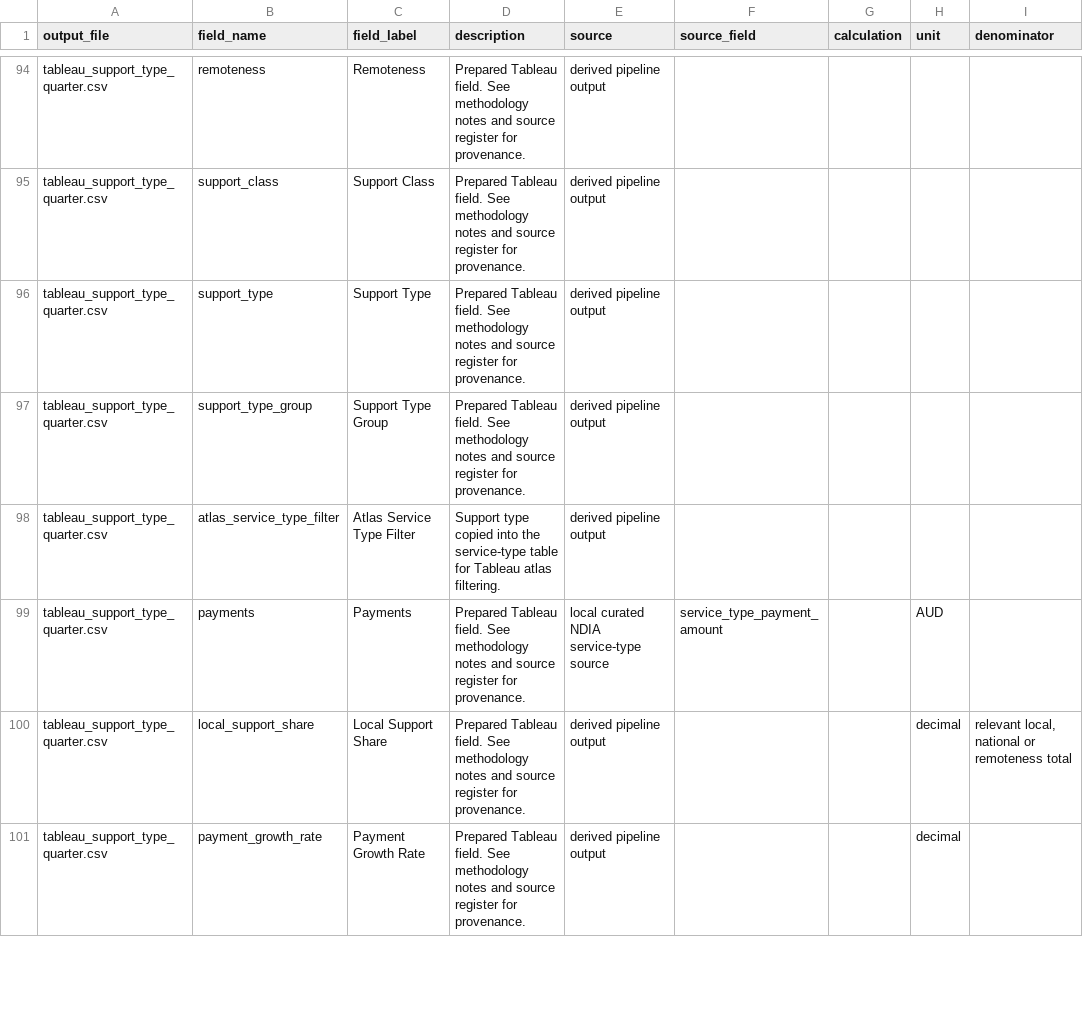
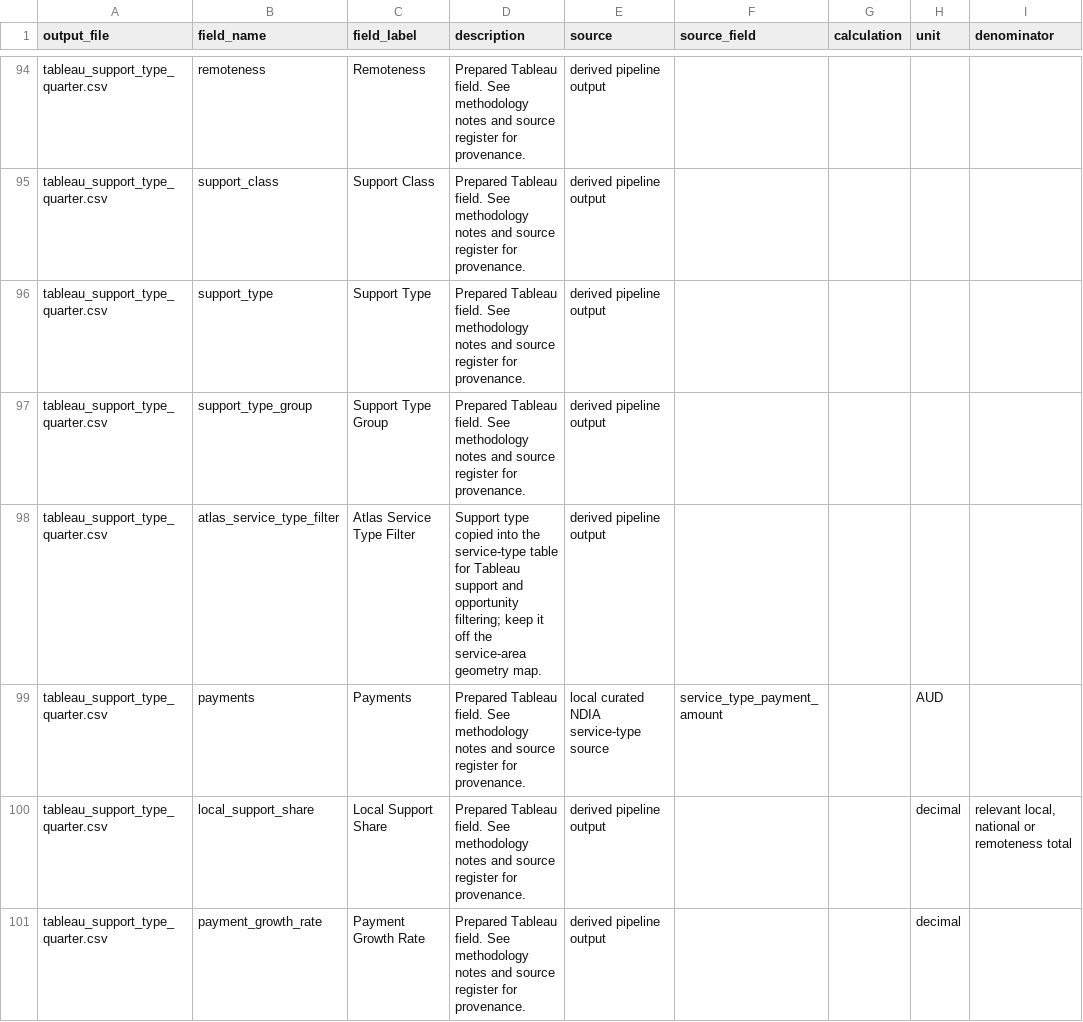
Before and after one commit to jamespmck/NDIS-Saturation-Atlas, a CSV file: metadata/field_dictionary.csv, drawn as a sheet; only a part is shown, gaps mark what is left out; the diff names each change by its address in the sheet, - before the commit and + after, or states it on an @@ line.

Commit message:
Fix Tableau atlas map extent

```diff
--- a/metadata/field_dictionary.csv
+++ b/metadata/field_dictionary.csv
-D98 (description): …for Tableau atlas filtering.
+D98 (description): …for Tableau support and opportunity filtering; keep it off the service-area geometry map.
```
Also changed, not shown: 4 other files.
